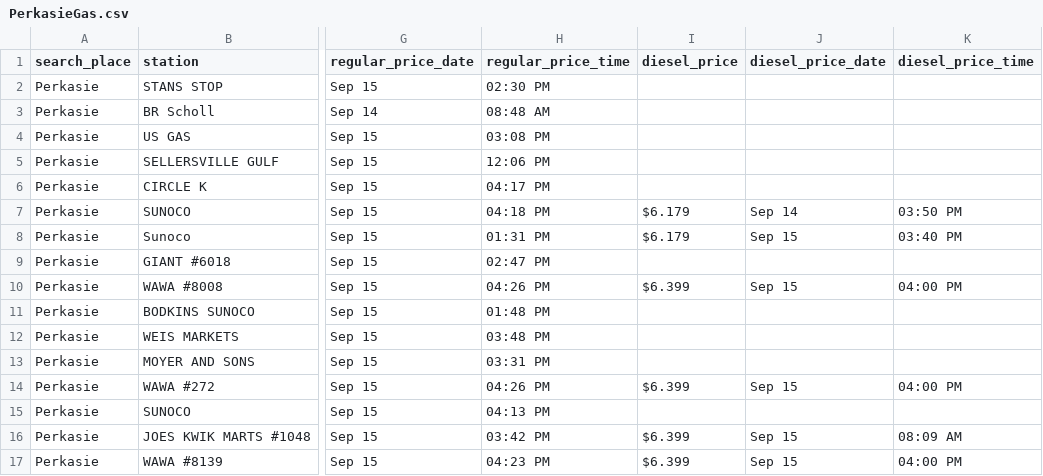
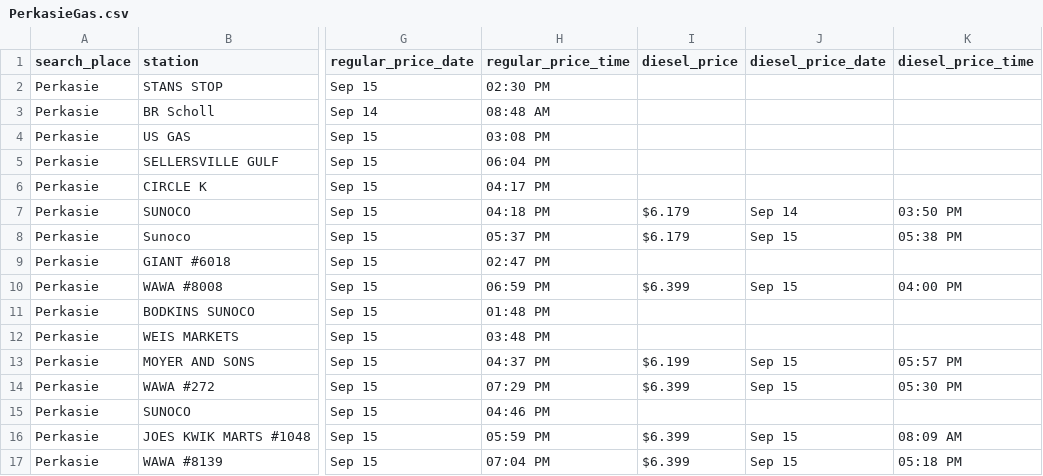
Before and after one commit to CUlleryUSATRepos/BucksGasRepo, a CSV file: BucksGasPrices/PerkasieGas.csv, drawn as a sheet; only a part is shown, gaps mark what is left out; the diff names each change by its address in the sheet, - before the commit and + after, or states it on an @@ line.

Commit message:
Auto update gas prices 2026-09-15 19:37:45

```diff
--- a/BucksGasPrices/PerkasieGas.csv
+++ b/BucksGasPrices/PerkasieGas.csv
-H5 (regular_price_time): 12:06 PM
+H5 (regular_price_time): 06:04 PM
-H8 (regular_price_time): 01:31 PM
+H8 (regular_price_time): 05:37 PM
-K8 (diesel_price_time): 03:40 PM
+K8 (diesel_price_time): 05:38 PM
-H10 (regular_price_time): 04:26 PM
+H10 (regular_price_time): 06:59 PM
-H13 (regular_price_time): 03:31 PM
+H13 (regular_price_time): 04:37 PM
-I13 (diesel_price): (empty)
+I13 (diesel_price): $6.199
-J13 (diesel_price_date): (empty)
+J13 (diesel_price_date): Sep 15
-K13 (diesel_price_time): (empty)
+K13 (diesel_price_time): 05:57 PM
-H14 (regular_price_time): 04:26 PM
+H14 (regular_price_time): 07:29 PM
-K14 (diesel_price_time): 04:00 PM
+K14 (diesel_price_time): 05:30 PM
-H15 (regular_price_time): 04:13 PM
+H15 (regular_price_time): 04:46 PM
-H16 (regular_price_time): 03:42 PM
+H16 (regular_price_time): 05:59 PM
-H17 (regular_price_time): 04:23 PM
+H17 (regular_price_time): 07:04 PM
-K17 (diesel_price_time): 04:00 PM
+K17 (diesel_price_time): 05:18 PM
```
Also changed, not shown: BucksAreaAverages/BristolAverages.csv, BucksGasPrices/QuakertownGas.csv, 37 other files.
